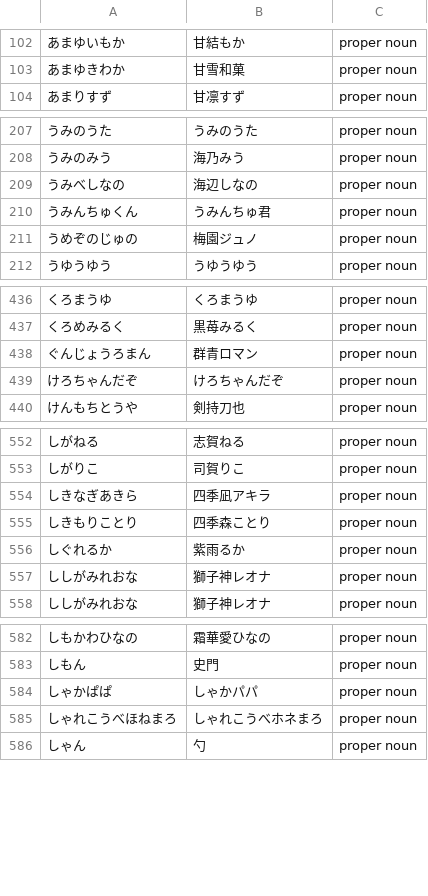
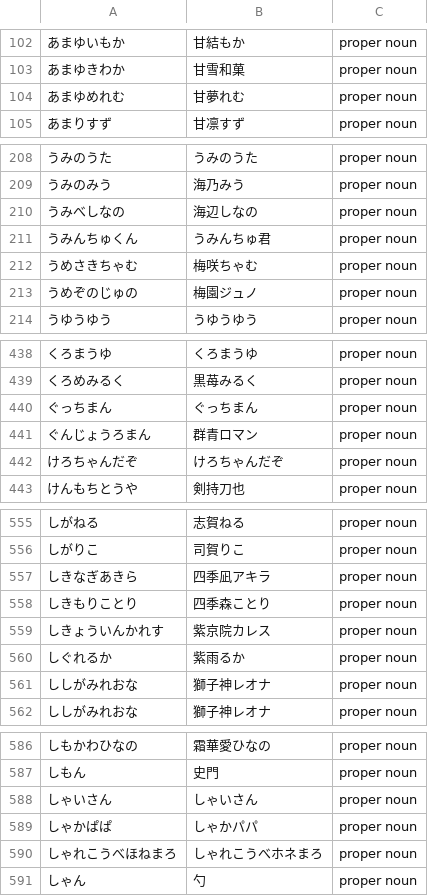
Before and after one commit to AkioPonkotu/VTuberDictionary, a CSV file: dist/vtuber_dictionary_macos.csv, drawn as a sheet; only a part is shown, gaps mark what is left out; the diff covers the shown part only.

```diff
--- a/dist/vtuber_dictionary_macos.csv
+++ b/dist/vtuber_dictionary_macos.csv
@@ -103,2 +103,3 @@
 あまゆきわか,甘雪和菓,proper noun
+あまゆめれむ,甘夢れむ,proper noun
 あまりすず,甘凛すず,proper noun
@@ -210,2 +211,3 @@
 うみんちゅくん,うみんちゅ君,proper noun
+うめさきちゃむ,梅咲ちゃむ,proper noun
 うめぞのじゅの,梅園ジュノ,proper noun
@@ -437,2 +439,3 @@
 くろめみるく,黒苺みるく,proper noun
+ぐっちまん,ぐっちまん,proper noun
 ぐんじょうろまん,群青ロマン,proper noun
@@ -555,2 +558,3 @@
 しきもりことり,四季森ことり,proper noun
+しきょういんかれす,紫京院カレス,proper noun
 しぐれるか,紫雨るか,proper noun
@@ -583,2 +587,3 @@
 しもん,史門,proper noun
+しゃいさん,しゃいさん,proper noun
 しゃかぱぱ,しゃかパパ,proper noun
```
Also changed, not shown: 4 added rows elsewhere in this file, dist/vtuber_dictionary.tsv, 4 other files.
